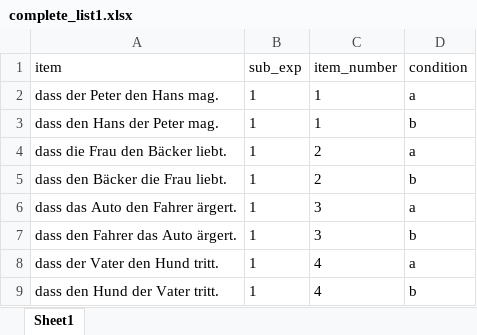
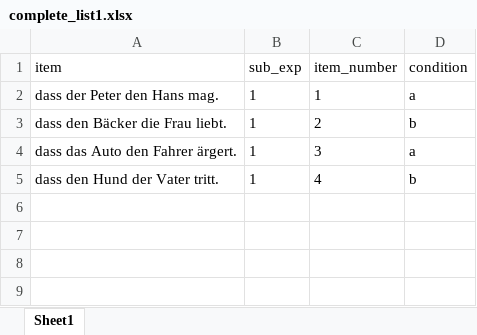
Before and after one commit to mkthalmann/PyExp, an Excel workbook: items/complete_list1.xlsx, sheet Sheet1, drawn as a sheet; values as stored, in another font and other column widths than the file's, no borders; the diff names each change by its address in the sheet, - before the commit and + after, or states it on an @@ line.

```diff
--- a/items/complete_list1.xlsx (sheet Sheet1)
+++ b/items/complete_list1.xlsx (sheet Sheet1)
-row 3: dass den Hans der Peter mag. | 1 | 1 | b
-row 4: dass die Frau den Bäcker liebt. | 1 | 2 | a
-row 7: dass den Fahrer das Auto ärgert. | 1 | 3 | b
-row 8: dass der Vater den Hund tritt. | 1 | 4 | a
```
Also changed, not shown: items/warm_up.xlsx.
